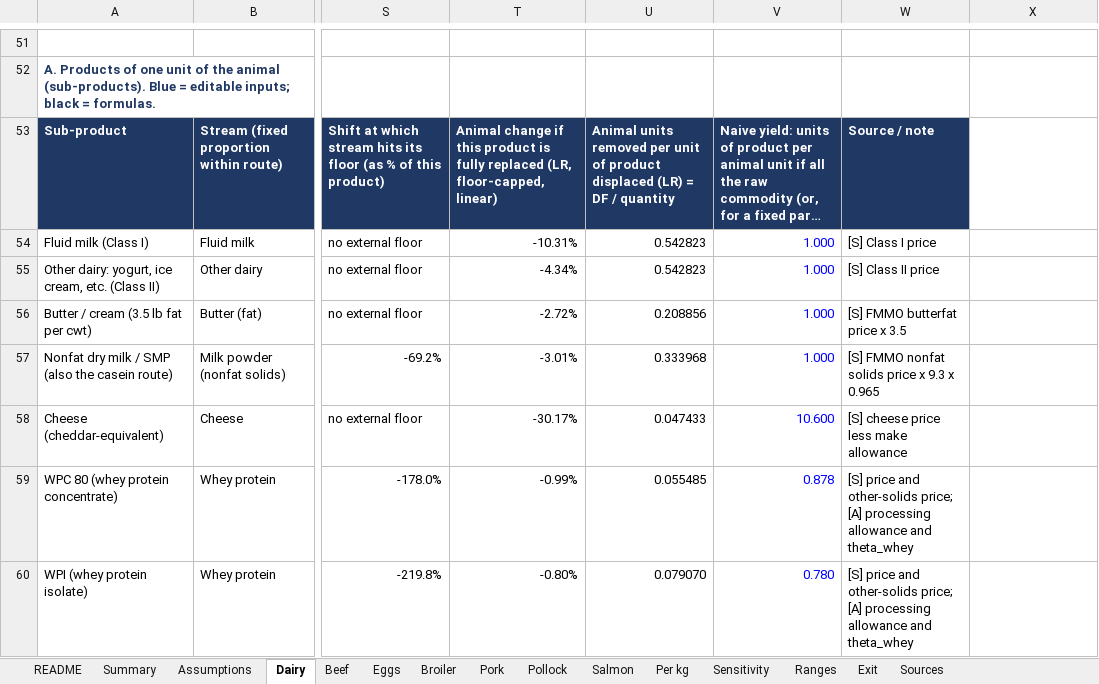
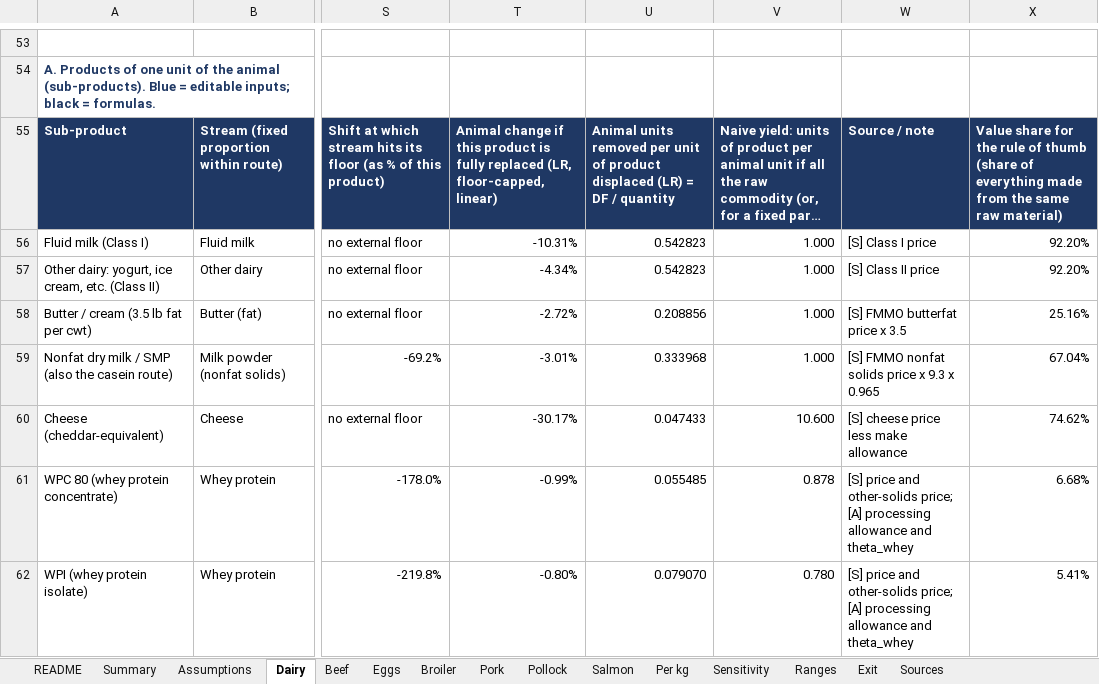
Before and after one commit to lodewijkvandermeer/joint-production-displacement, an Excel workbook: workbook/joint_production_displacement_model.xlsx, sheet Dairy, drawn as a sheet; only a part is shown, gaps mark what is left out; long unchanged cells end in …; values as stored, in another font and other column widths than the file's, no borders; charts and pictures not drawn; addresses are those after the commit; the diff covers the shown part only; the diff names each change by its address in the sheet, - before the commit and + after, or states it on an @@ line.

```diff
--- a/workbook/joint_production_displacement_model.xlsx (sheet Dairy)
+++ b/workbook/joint_production_displacement_model.xlsx (sheet Dairy)
-X55: (empty)
+X55: Value share for the rule of thumb (share of everything made from the same raw material)
-X55 fill: none
+X55 fill: #1F3864
-V56:V62 text colour: #0000FF
+V56:V62 text colour: black
-X56:X57: (empty)
+X56:X57: 92.20%
-X58: (empty)
+X58: 25.16%
-X59: (empty)
+X59: 67.04%
-X60: (empty)
+X60: 74.62%
-X61: (empty)
+X61: 6.68%
-X62: (empty)
+X62: 5.41%
```
Also changed, not shown: 2 added rows, 6 edited cells and cell formats elsewhere in this sheet, sheet Per kg, sheet Pork, sheet Beef, sheet Broiler, sheet Pollock, sheet Eggs, 2 more sheets, formulas that keep their value, charts or pictures, 14 other files.
